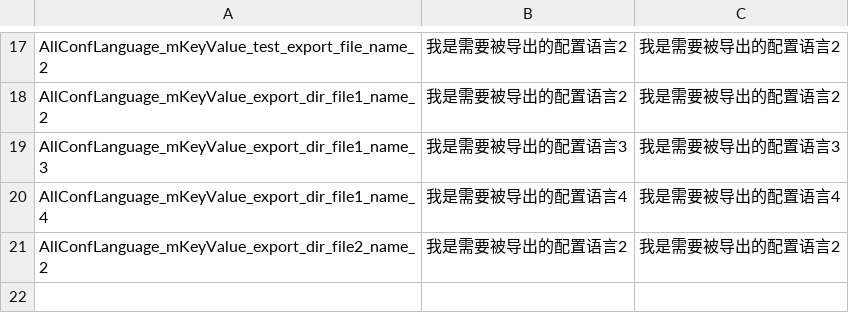
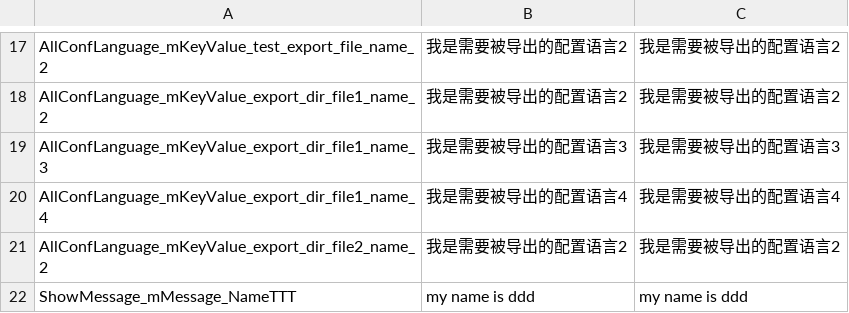
Before and after one commit to dengxuhui/MultiLanguage, a CSV file: MultiLanguage/Assets/Editor/MultiLanguage/Assets/Summary/Using@Summary.csv, drawn as a sheet; only a part is shown, gaps mark what is left out; the diff names each change by its address in the sheet, - before the commit and + after, or states it on an @@ line.

```diff
--- a/MultiLanguage/Assets/Editor/MultiLanguage/Assets/Summary/Using@Summary.csv
+++ b/MultiLanguage/Assets/Editor/MultiLanguage/Assets/Summary/Using@Summary.csv
+row 22: ShowMessage_mMessage_NameTTT | my name is ddd | my name is ddd
```
Also changed, not shown: MultiLanguage/Assets/Document/ShowMessage.csv, MultiLanguage/Assets/Editor/MultiLanguage/Assets/Build/AllLanguageCN.csv, 5 other files.
